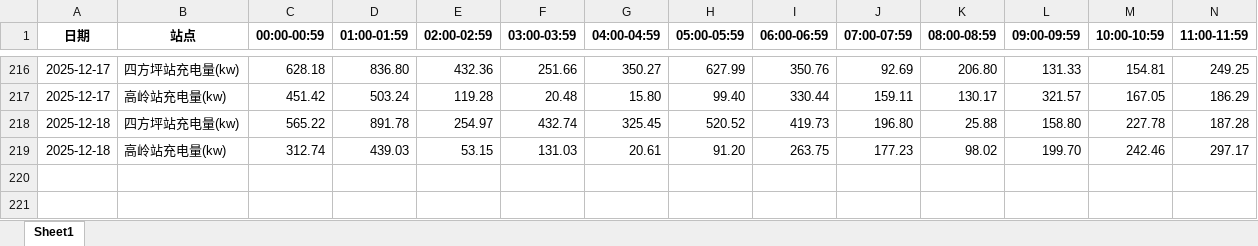
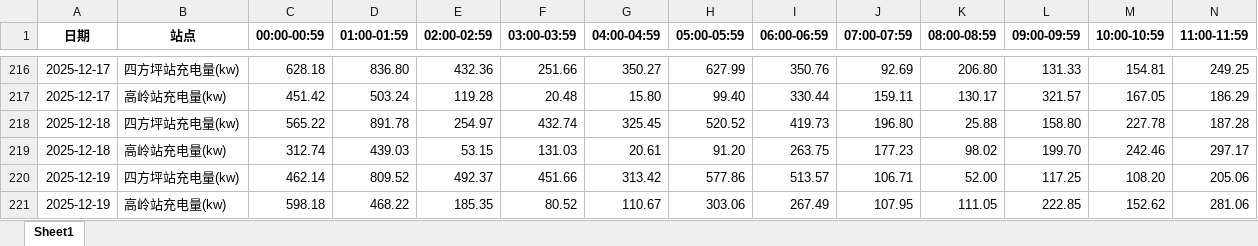
Before and after one commit to jiangnanwaw/my-page, an Excel workbook: data/yhxw.xlsx, sheet Sheet1, drawn as a sheet; only a part is shown, gaps mark what is left out; values as stored, in another font and other column widths than the file's, no borders; rows hold the shown columns only; the diff names each change by its address in the sheet, - before the commit and + after, or states it on an @@ line.

```diff
--- a/data/yhxw.xlsx (sheet Sheet1)
+++ b/data/yhxw.xlsx (sheet Sheet1)
+row 220: 2025-12-19 | 四方坪站充电量(kw) | 462.14 | 809.52 | 492.37 | 451.66 | 313.42 | 577.86 | 513.57 | 106.71 | 52.00 | 117.25 | 108.20 | 205.06
+row 221: 2025-12-19 | 高岭站充电量(kw) | 598.18 | 468.22 | 185.35 | 80.52 | 110.67 | 303.06 | 267.49 | 107.95 | 111.05 | 222.85 | 152.62 | 281.06
```
Also changed, not shown: data/daydata.xlsx, data/homepage.xlsx, 2 other files.
